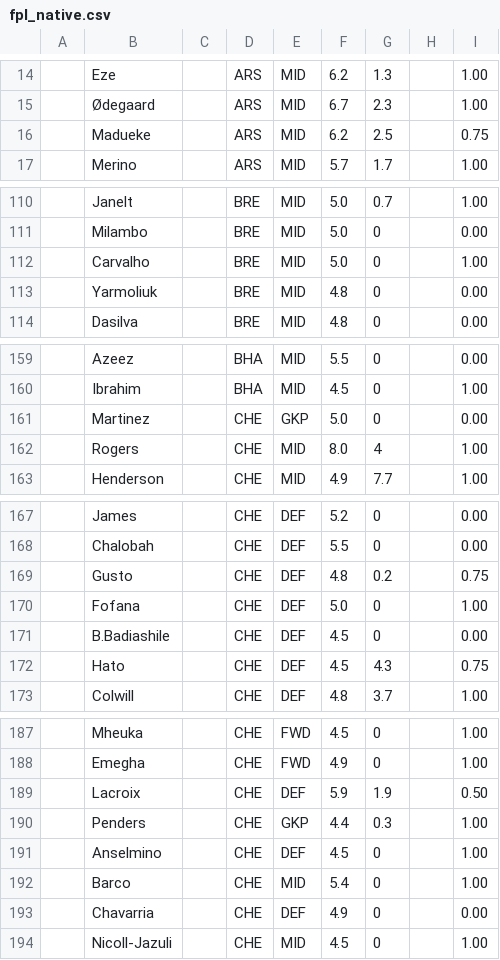
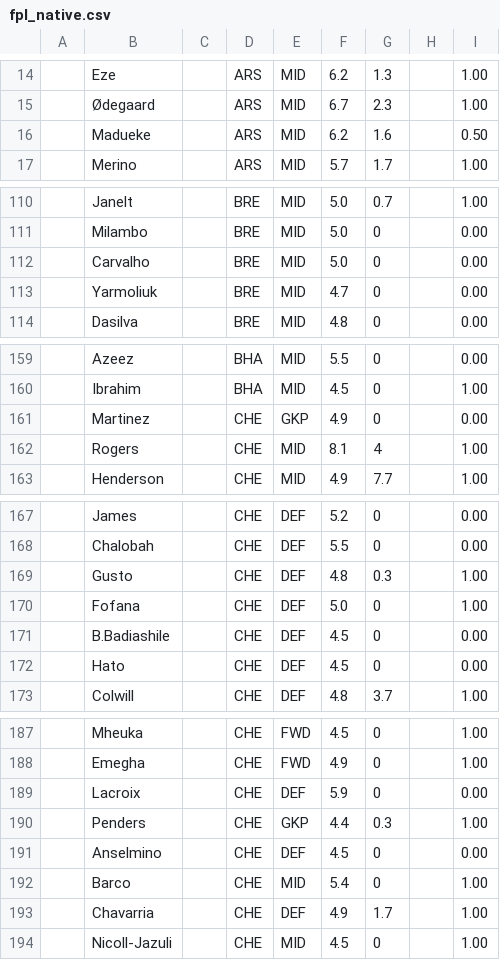
Before and after one commit to QuisTech/fpl-planner, a CSV file: data/fpl_native.csv, drawn as a sheet; only a part is shown, gaps mark what is left out; the diff covers the shown part only.

```diff
--- a/data/fpl_native.csv
+++ b/data/fpl_native.csv
@@ -15,3 +15,3 @@
 "","Ødegaard","","ARS","MID","6.7","2.3","","1.00"
-"","Madueke","","ARS","MID","6.2","2.5","","0.75"
+"","Madueke","","ARS","MID","6.2","1.6","","0.50"
 "","Merino","","ARS","MID","5.7","1.7","","1.00"
@@ -111,4 +111,4 @@
 "","Milambo","","BRE","MID","5.0","0","","0.00"
-"","Carvalho","","BRE","MID","5.0","0","","1.00"
-"","Yarmoliuk","","BRE","MID","4.8","0","","0.00"
+"","Carvalho","","BRE","MID","5.0","0","","0.00"
+"","Yarmoliuk","","BRE","MID","4.7","0","","0.00"
 "","Dasilva","","BRE","MID","4.8","0","","0.00"
@@ -160,4 +160,4 @@
 "","Ibrahim","","BHA","MID","4.5","0","","1.00"
-"","Martinez","","CHE","GKP","5.0","0","","0.00"
-"","Rogers","","CHE","MID","8.0","4","","1.00"
+"","Martinez","","CHE","GKP","4.9","0","","0.00"
+"","Rogers","","CHE","MID","8.1","4","","1.00"
 "","Henderson","","CHE","MID","4.9","7.7","","1.00"
@@ -168,6 +168,6 @@
 "","Chalobah","","CHE","DEF","5.5","0","","0.00"
-"","Gusto","","CHE","DEF","4.8","0.2","","0.75"
+"","Gusto","","CHE","DEF","4.8","0.3","","1.00"
 "","Fofana","","CHE","DEF","5.0","0","","1.00"
 "","B.Badiashile","","CHE","DEF","4.5","0","","0.00"
-"","Hato","","CHE","DEF","4.5","4.3","","0.75"
+"","Hato","","CHE","DEF","4.5","0","","0.00"
 "","Colwill","","CHE","DEF","4.8","3.7","","1.00"
@@ -188,7 +188,7 @@
 "","Emegha","","CHE","FWD","4.9","0","","1.00"
-"","Lacroix","","CHE","DEF","5.9","1.9","","0.50"
+"","Lacroix","","CHE","DEF","5.9","0","","0.00"
 "","Penders","","CHE","GKP","4.4","0.3","","1.00"
-"","Anselmino","","CHE","DEF","4.5","0","","1.00"
+"","Anselmino","","CHE","DEF","4.5","0","","0.00"
 "","Barco","","CHE","MID","5.4","0","","1.00"
-"","Chavarria","","CHE","DEF","4.9","0","","0.00"
+"","Chavarria","","CHE","DEF","4.9","1.7","","1.00"
 "","Nicoll-Jazuli","","CHE","MID","4.5","0","","1.00"
```
Also changed, not shown: 33 edited cells elsewhere in this file, data/fplform.csv, 8 other files.
